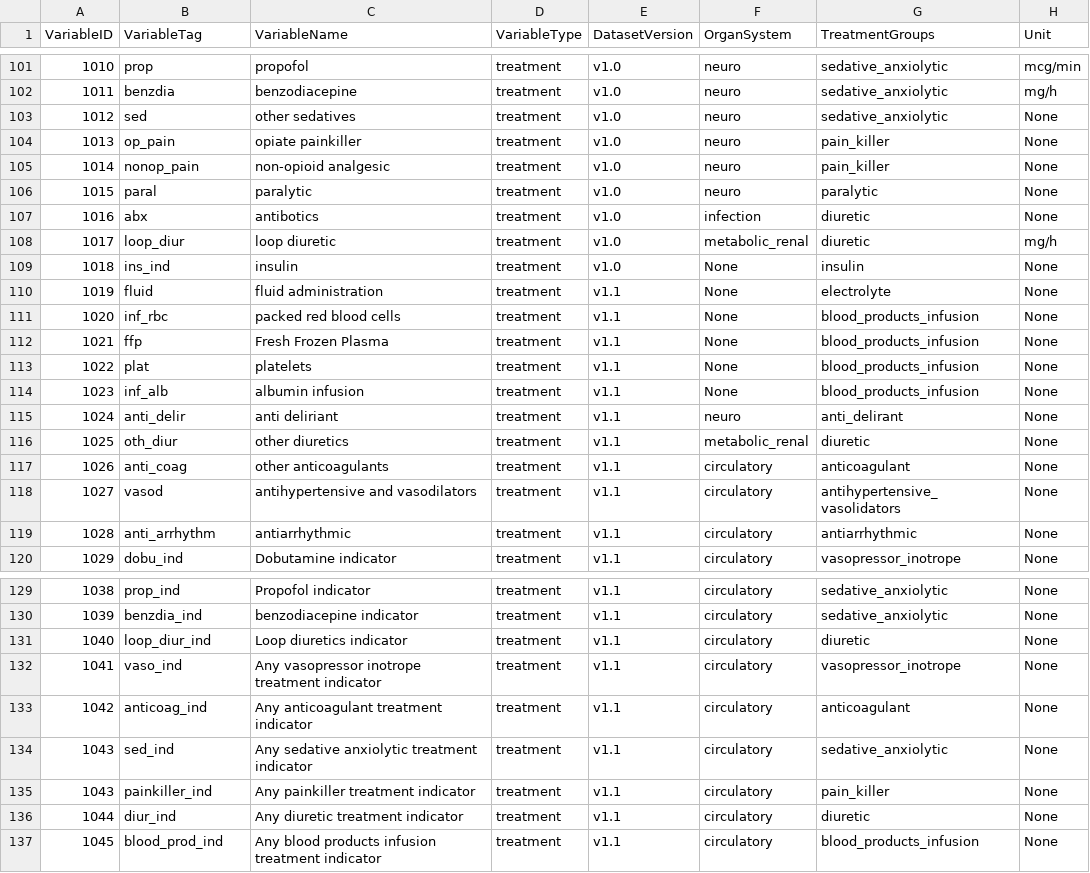
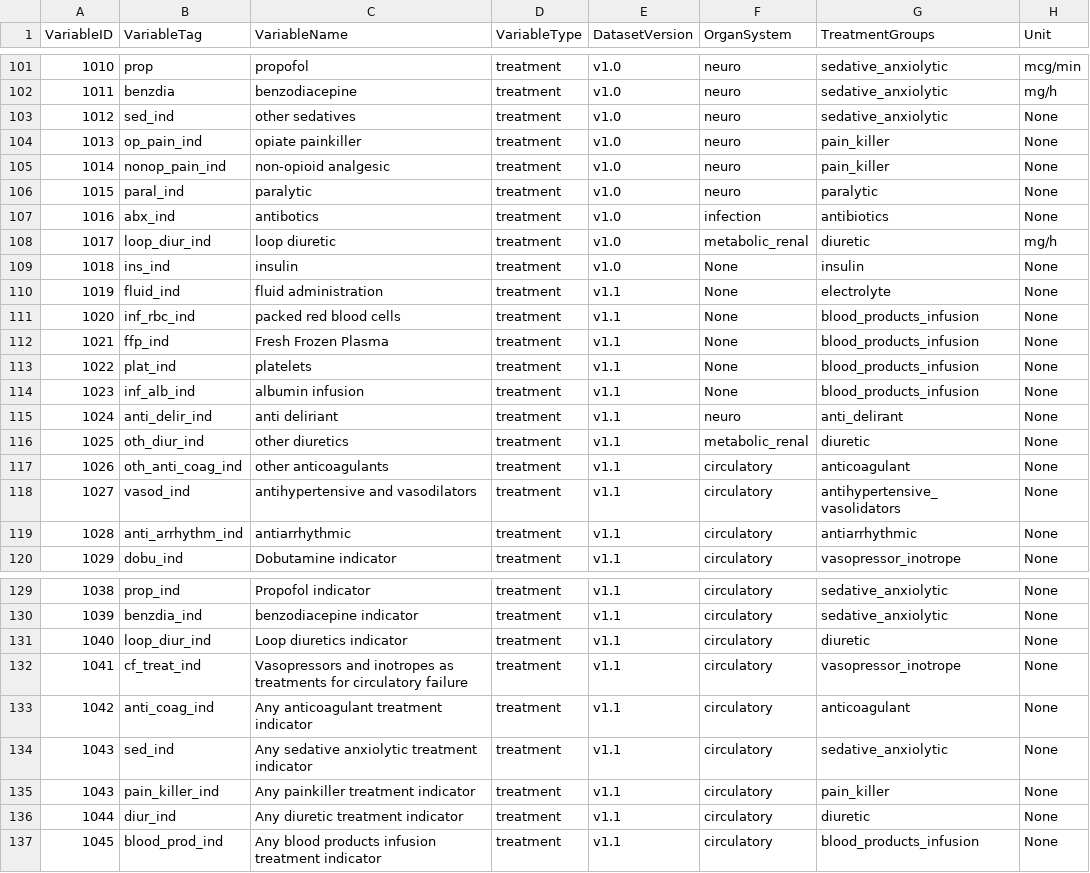
Before and after one commit to mlondschien/icu-benchmarks, a TSV file: resources/variable_reference.tsv, drawn as a sheet; only a part is shown, gaps mark what is left out; the diff names each change by its address in the sheet, - before the commit and + after, or states it on an @@ line.

Commit message:
Update variable reference tsv. (#21)

```diff
--- a/resources/variable_reference.tsv
+++ b/resources/variable_reference.tsv
-B103 (VariableTag): sed
+B103 (VariableTag): sed_ind
-B104 (VariableTag): op_pain
+B104 (VariableTag): op_pain_ind
-B105 (VariableTag): nonop_pain
+B105 (VariableTag): nonop_pain_ind
-B106 (VariableTag): paral
+B106 (VariableTag): paral_ind
-B107 (VariableTag): abx
+B107 (VariableTag): abx_ind
-G107 (TreatmentGroups): diuretic
+G107 (TreatmentGroups): antibiotics
-B108 (VariableTag): loop_diur
+B108 (VariableTag): loop_diur_ind
-B110 (VariableTag): fluid
+B110 (VariableTag): fluid_ind
-B111 (VariableTag): inf_rbc
+B111 (VariableTag): inf_rbc_ind
-B112 (VariableTag): ffp
+B112 (VariableTag): ffp_ind
-B113 (VariableTag): plat
+B113 (VariableTag): plat_ind
-B114 (VariableTag): inf_alb
+B114 (VariableTag): inf_alb_ind
-B115 (VariableTag): anti_delir
+B115 (VariableTag): anti_delir_ind
-B116 (VariableTag): oth_diur
+B116 (VariableTag): oth_diur_ind
-B117 (VariableTag): anti_coag
+B117 (VariableTag): oth_anti_coag_ind
-B118 (VariableTag): vasod
+B118 (VariableTag): vasod_ind
-B119 (VariableTag): anti_arrhythm
+B119 (VariableTag): anti_arrhythm_ind
-B132 (VariableTag): vaso_ind
+B132 (VariableTag): cf_treat_ind
-C132 (VariableName): Any vasopressor inotrope treatment indicator
+C132 (VariableName): Vasopressors and inotropes as treatments for circulatory failure
-B133 (VariableTag): anticoag_ind
+B133 (VariableTag): anti_coag_ind
-B135 (VariableTag): painkiller_ind
+B135 (VariableTag): pain_killer_ind
```
